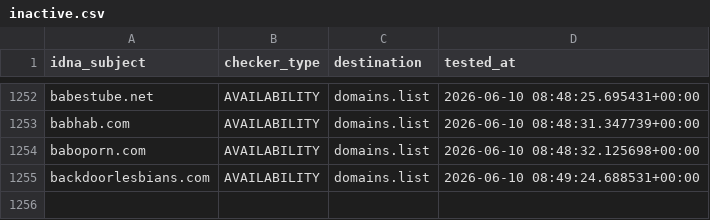
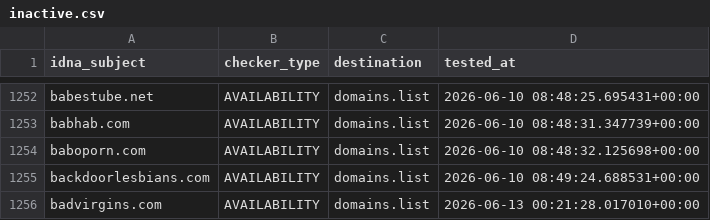
Before and after one commit to Ultimate-Hosts-Blacklist/smed79_blacklist_nsfw, a CSV file: .pyfunceble/inactive.csv, drawn as a sheet; only a part is shown, gaps mark what is left out; the diff names each change by its address in the sheet, - before the commit and + after, or states it on an @@ line.

```diff
--- a/.pyfunceble/inactive.csv
+++ b/.pyfunceble/inactive.csv
+row 1256: badvirgins.com | AVAILABILITY | domains.list | 2026-06-13 00:21:28.017010+00:00
```
Also changed, not shown: 15 other files.
